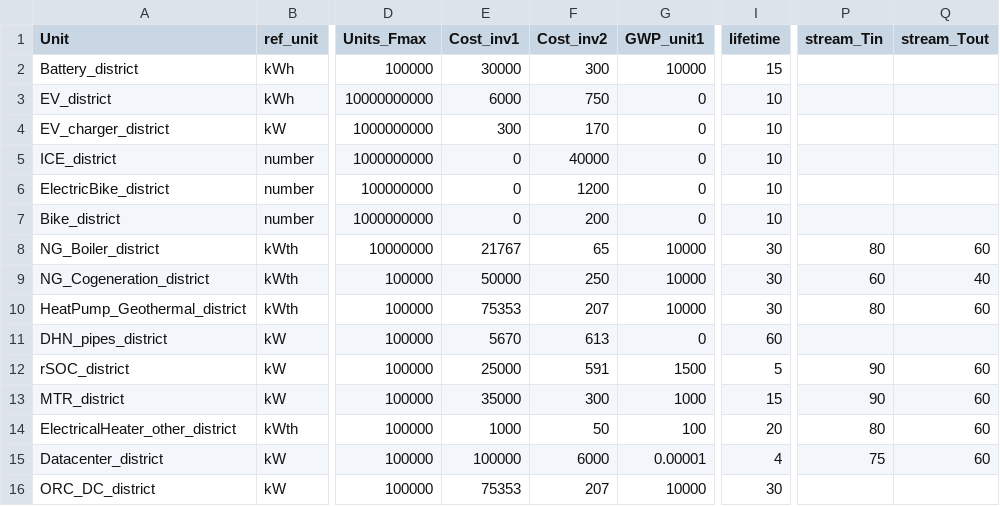
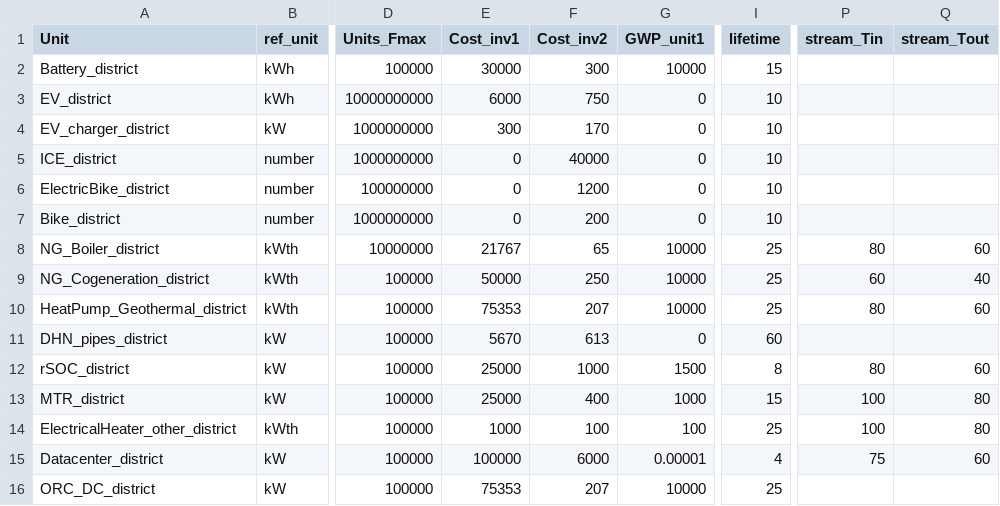
Before and after one commit to IPESE/REHO, a CSV file: reho/data/infrastructure/district_units.csv, drawn as a sheet; only a part is shown, gaps mark what is left out; the diff names each change by its address in the sheet, - before the commit and + after, or states it on an @@ line.

```diff
--- a/reho/data/infrastructure/district_units.csv
+++ b/reho/data/infrastructure/district_units.csv
-I8:I10 (lifetime): 30
+I8:I10 (lifetime): 25
-F12 (Cost_inv2): 591
+F12 (Cost_inv2): 1000
-I12 (lifetime): 5
+I12 (lifetime): 8
-P12 (stream_Tin): 90
+P12 (stream_Tin): 80
-E13 (Cost_inv1): 35000
+E13 (Cost_inv1): 25000
-F13 (Cost_inv2): 300
+F13 (Cost_inv2): 400
-P13 (stream_Tin): 90
+P13 (stream_Tin): 100
-Q13:Q14 (stream_Tout): 60
+Q13:Q14 (stream_Tout): 80
-F14 (Cost_inv2): 50
+F14 (Cost_inv2): 100
-I14 (lifetime): 20
+I14 (lifetime): 25
-P14 (stream_Tin): 80
+P14 (stream_Tin): 100
-I16 (lifetime): 30
+I16 (lifetime): 25
```
Also changed, not shown: reho/data/infrastructure/building_units.csv, reho/data/infrastructure/building_units_IP.csv, 11 other files.
